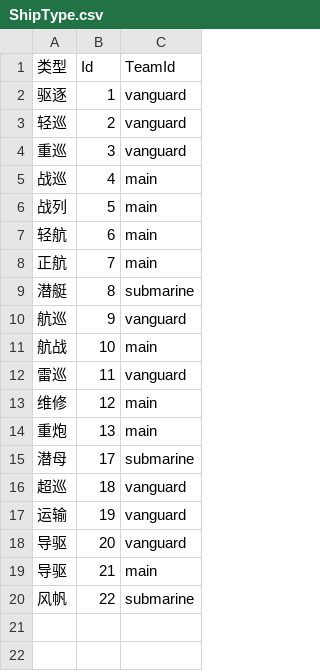
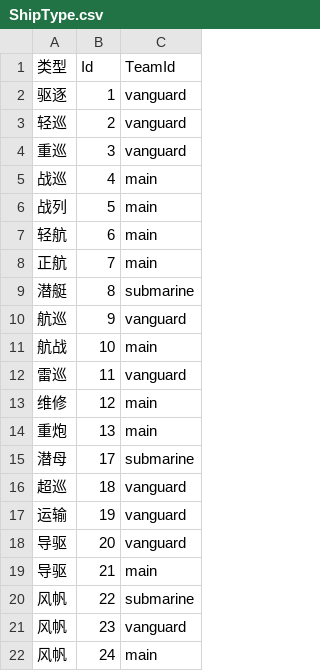
Before and after one commit to noelfwfaw/SmallKai, a CSV file: Data/ShipType.csv, drawn as a sheet.

```diff
--- a/Data/ShipType.csv
+++ b/Data/ShipType.csv
@@ -20 +20,3 @@
 风帆,22,submarine
+风帆,23,vanguard
+风帆,24,main
```
Also changed, not shown: Data/ShipAttribute.csv, 3 other files.
